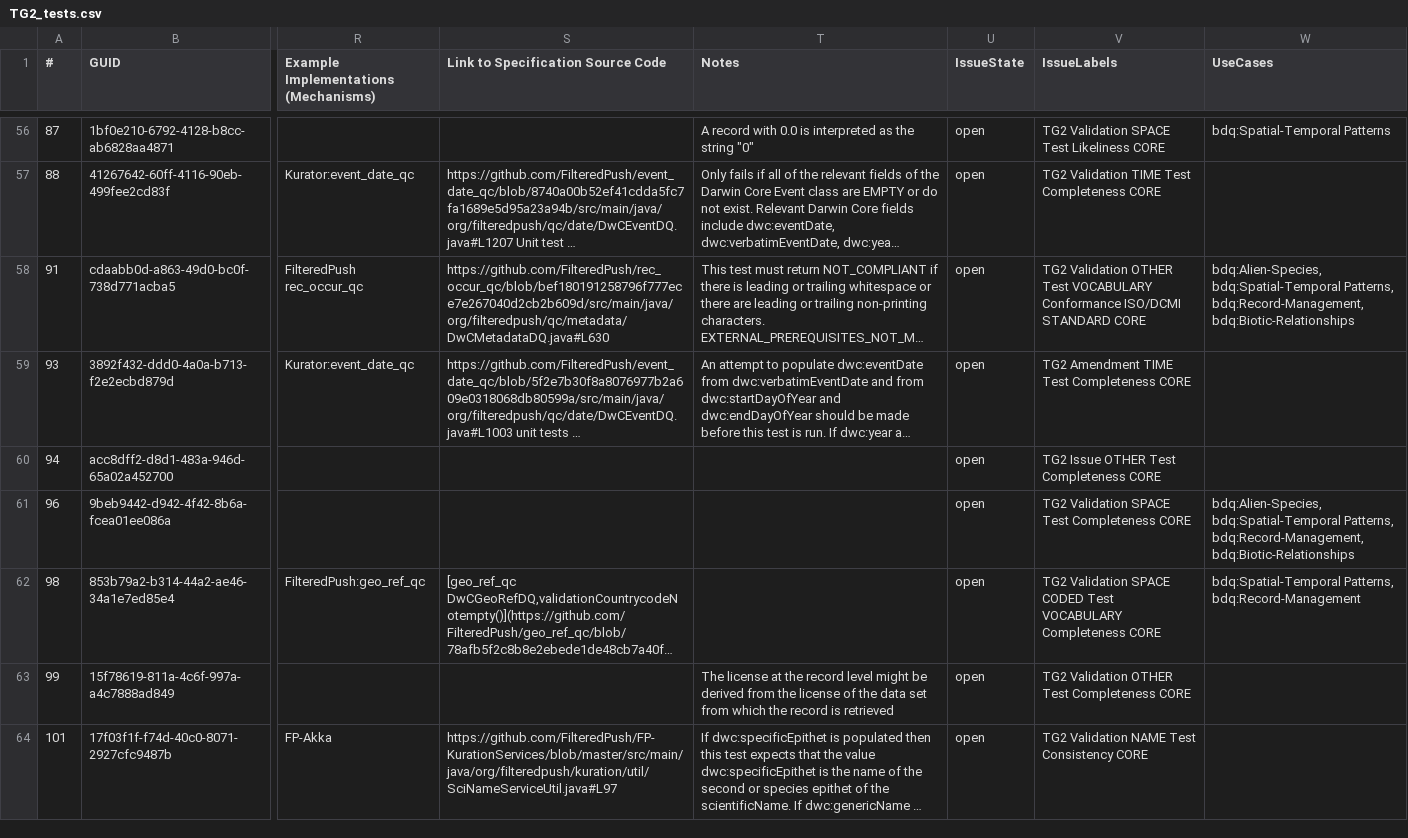
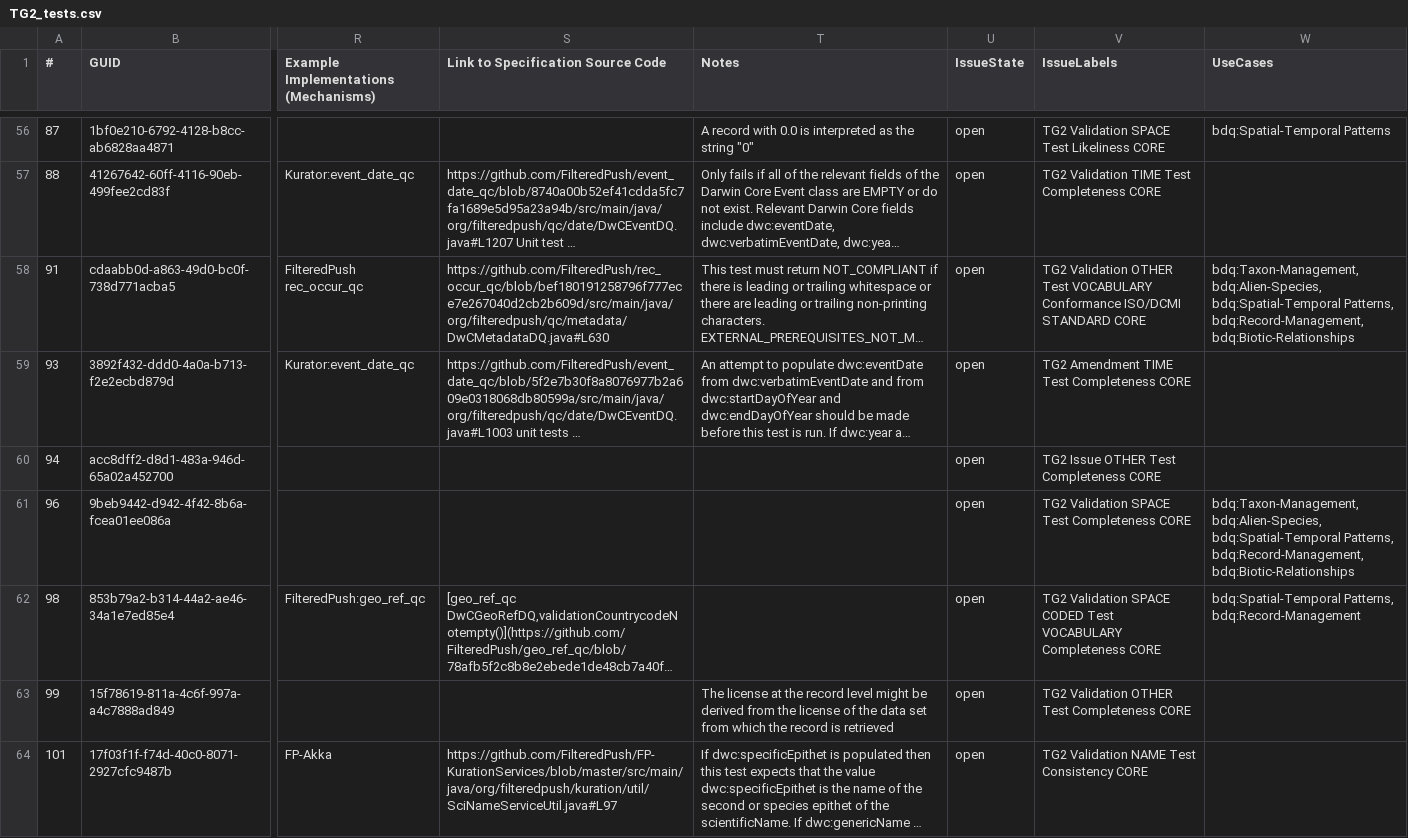
Before and after one commit to tdwg/bdq, a CSV file: tg2/core/TG2_tests.csv, drawn as a sheet; only a part is shown, gaps mark what is left out; long unchanged cells end in …; the diff covers the shown part only; the diff names each change by its address in the sheet, - before the commit and + after, or states it on an @@ line.

Commit message:
Updating the test spreadsheet csv and rdf-xml with a copy of the test specifications as of 2024-04-18 with UseCases included from the UseCase-Test relationship csv file updated to fix Taxon-Management test references.

```diff
--- a/tg2/core/TG2_tests.csv
+++ b/tg2/core/TG2_tests.csv
-W58 (UseCases): bdq:Alien-Species, bdq:Spatial-Temporal…
+W58 (UseCases): bdq:Taxon-Management, bdq:Alien-Species, bdq:Spatial-Temporal…
-W61 (UseCases): bdq:Alien-Species, bdq:Spatial-Temporal…
+W61 (UseCases): bdq:Taxon-Management, bdq:Alien-Species, bdq:Spatial-Temporal…
```
Also changed, not shown: 14 edited cells elsewhere in this file, 1 other file.
